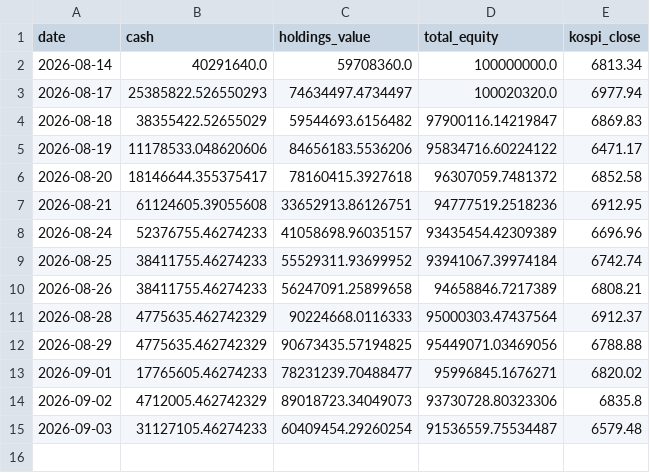
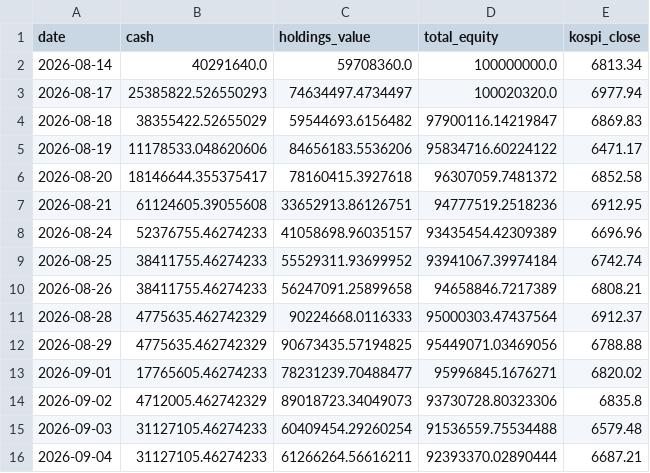
Before and after one commit to BryunB/kr-stock-dashboard, a CSV file: data/portfolio/equity_history.csv, drawn as a sheet.

```diff
--- a/data/portfolio/equity_history.csv
+++ b/data/portfolio/equity_history.csv
@@ -14,2 +14,3 @@ date,cash,holdings_value,total_equity,kospi_close
 2026-09-02,4712005.462742329,89018723.34049073,93730728.80323306,6835.8
-2026-09-03,31127105.46274233,60409454.29260254,91536559.75534487,6579.48
+2026-09-03,31127105.46274233,60409454.29260254,91536559.75534488,6579.48
+2026-09-04,31127105.46274233,61266264.56616211,92393370.02890444,6687.21
```
Also changed, not shown: 1 other file.
